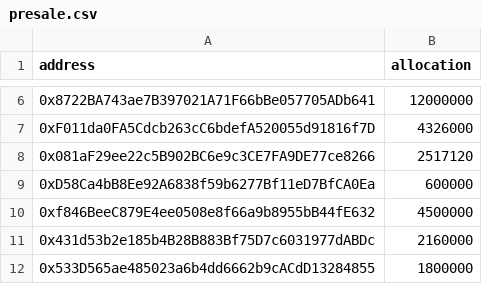
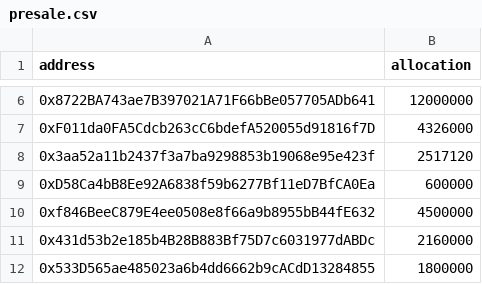
Before and after one commit to PolymathNetwork/polymath-allocator, a CSV file: data/presale.csv, drawn as a sheet; only a part is shown, gaps mark what is left out.

Commit message:
Update presale.csv
big huni address update

```diff
--- a/data/presale.csv
+++ b/data/presale.csv
@@ -7,3 +7,3 @@ address,allocation
 0xF011da0FA5Cdcb263cC6bdefA520055d91816f7D,4326000
-0x081aF29ee22c5B902BC6e9c3CE7FA9DE77ce8266,2517120
+0x3aa52a11b2437f3a7ba9298853b19068e95e423f,2517120
 0xD58Ca4bB8Ee92A6838f59b6277Bf11eD7BfCA0Ea,600000
```
